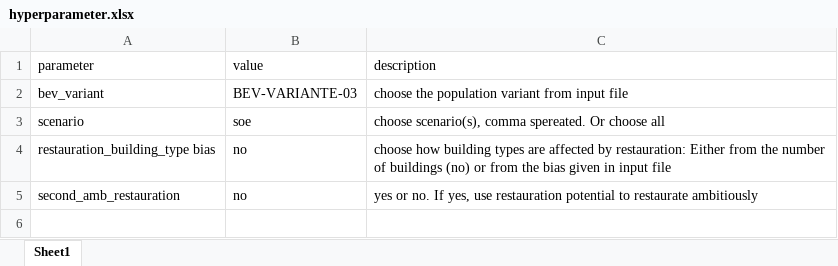
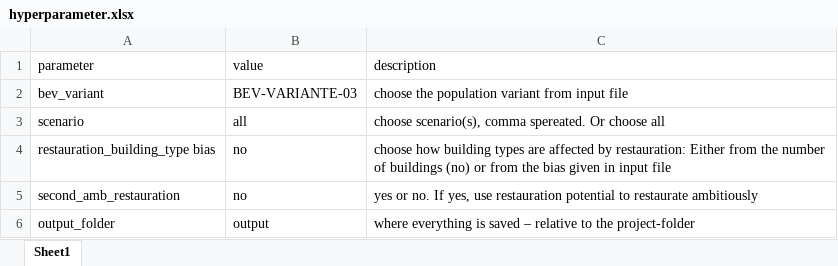
Before and after one commit to georggraser/housing-model, an Excel workbook: input/hyperparameter.xlsx, sheet Sheet1, drawn as a sheet; values as stored, in another font and other column widths than the file's, no borders; the diff names each change by its address in the sheet, - before the commit and + after, or states it on an @@ line.

Commit message:
newest version

```diff
--- a/input/hyperparameter.xlsx (sheet Sheet1)
+++ b/input/hyperparameter.xlsx (sheet Sheet1)
-B3 (value): soe
+B3 (value): all
+row 6: output_folder | output | where everything is saved – relative to the project-folder
```
